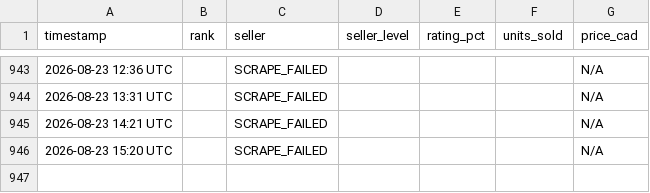
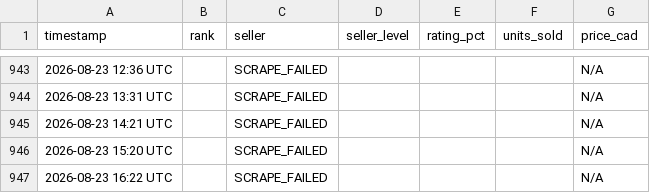
Before and after one commit to junsyp/Divine-Orb, a CSV file: prices.csv, drawn as a sheet; only a part is shown, gaps mark what is left out.

```diff
--- a/prices.csv
+++ b/prices.csv
@@ -946 +946,2 @@ timestamp,rank,seller,seller_level,rating_pct,units_sold,price_cad
 2026-08-23 15:20 UTC,,SCRAPE_FAILED,,,,N/A
+2026-08-23 16:22 UTC,,SCRAPE_FAILED,,,,N/A
```
